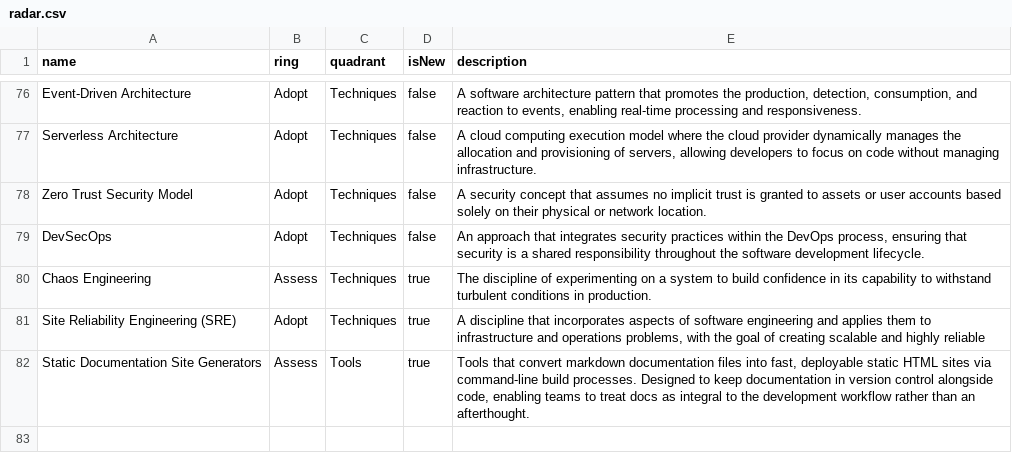
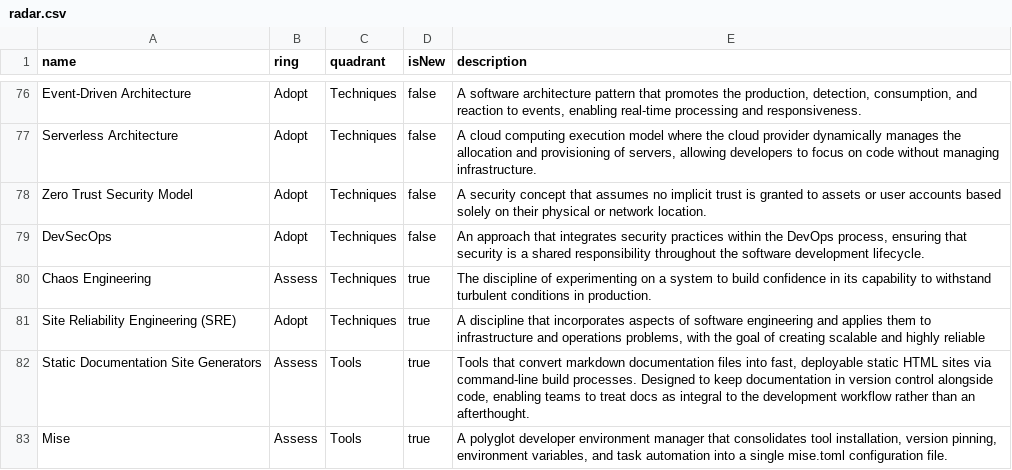
Before and after one commit to casci-ai/technology-radar, a CSV file: radar.csv, drawn as a sheet; only a part is shown, gaps mark what is left out.

Commit message:
add 'Mise' to 'Tools + Assess'

```diff
--- a/radar.csv
+++ b/radar.csv
@@ -82 +82,2 @@ Site Reliability Engineering (SRE),Adopt,Techniques,true,"A discipline that inco
 Static Documentation Site Generators,Assess,Tools,true,"Tools that convert markdown documentation files into fast, deployable static HTML sites via command-line build processes. Designed to keep documentation in version control alongside code, enabling teams to treat docs as integral to the development workflow rather than an afterthought."
+Mise,Assess,Tools,true,"A polyglot developer environment manager that consolidates tool installation, version pinning, environment variables, and task automation into a single mise.toml configuration file."
```
